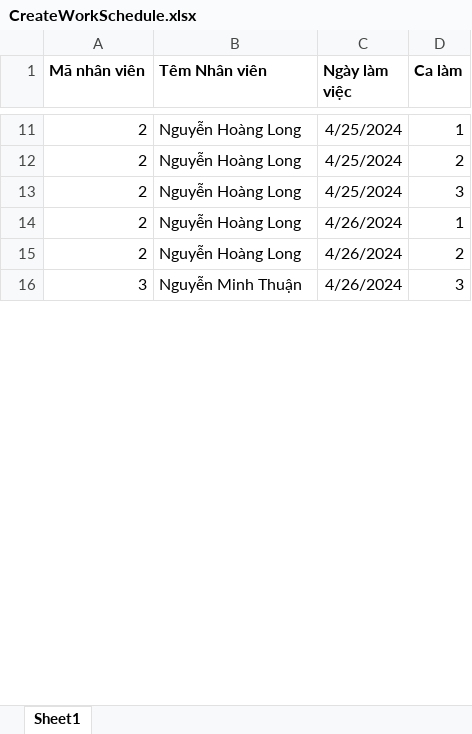
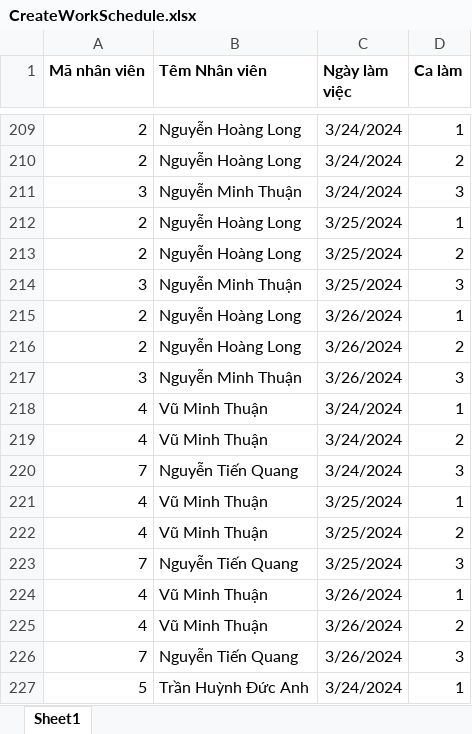
Before and after one commit to LongBOTT/cafe_application, an Excel workbook: src/main/java/com/coffee/ImportExcel/excel_ template/CreateWorkSchedule.xlsx, sheet Sheet1, drawn as a sheet; only a part is shown, gaps mark what is left out; values as stored, in another font and other column widths than the file's, no borders; addresses are those after the commit; the diff covers the shown part only; the diff names each change by its address in the sheet, - before the commit and + after, or states it on an @@ line.

```diff
--- a/src/main/java/com/coffee/ImportExcel/excel_ template/CreateWorkSchedule.xlsx (sheet Sheet1)
+++ b/src/main/java/com/coffee/ImportExcel/excel_ template/CreateWorkSchedule.xlsx (sheet Sheet1)
-C209:C210 (Ngày làm việc): 4/25/2024
+C209:C210 (Ngày làm việc): 3/24/2024
+row 211: 3 | Nguyễn Minh Thuận | 3/24/2024 | 3
-C212 (Ngày làm việc): 4/25/2024
+C212 (Ngày làm việc): 3/25/2024
-D212 (Ca làm): 3
+D212 (Ca làm): 1
+row 213: 2 | Nguyễn Hoàng Long | 3/25/2024 | 2
+row 214: 3 | Nguyễn Minh Thuận | 3/25/2024 | 3
-C215:C217 (Ngày làm việc): 4/26/2024
+C215:C217 (Ngày làm việc): 3/26/2024
+row 218: 4 | Vũ Minh Thuận | 3/24/2024 | 1
+row 219: 4 | Vũ Minh Thuận | 3/24/2024 | 2
+row 220: 7 | Nguyễn Tiến Quang | 3/24/2024 | 3
+row 221: 4 | Vũ Minh Thuận | 3/25/2024 | 1
+row 222: 4 | Vũ Minh Thuận | 3/25/2024 | 2
+row 223: 7 | Nguyễn Tiến Quang | 3/25/2024 | 3
+row 224: 4 | Vũ Minh Thuận | 3/26/2024 | 1
+row 225: 4 | Vũ Minh Thuận | 3/26/2024 | 2
+row 226: 7 | Nguyễn Tiến Quang | 3/26/2024 | 3
+row 227: 5 | Trần Huỳnh Đức Anh | 3/24/2024 | 1
```
Also changed, not shown: 245 added rows and 16 edited cells elsewhere in this sheet, 15 other files.
